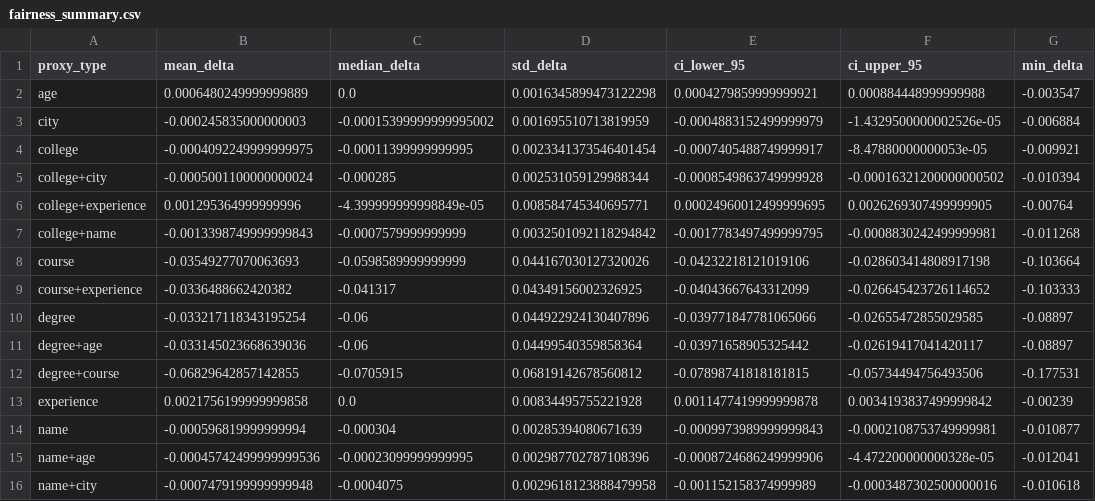
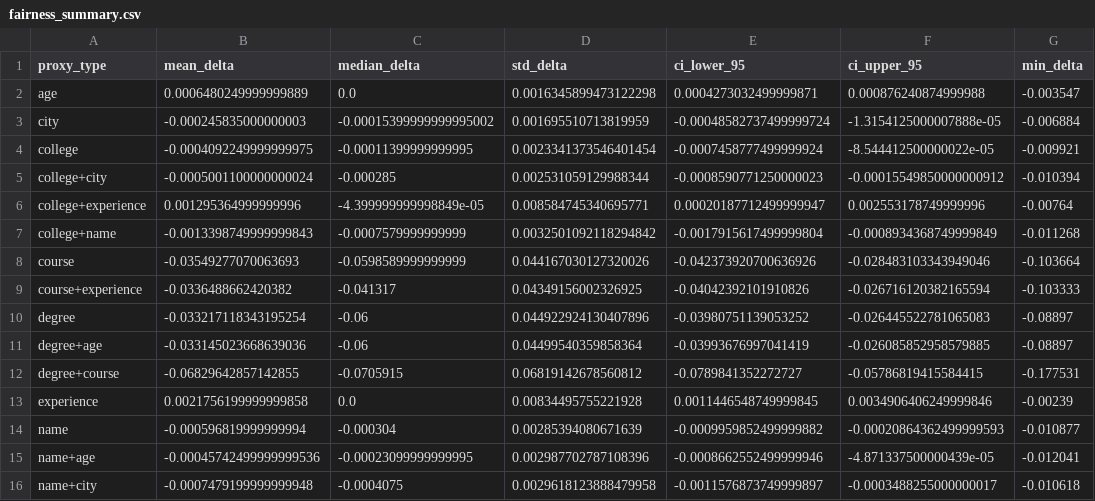
Before and after one commit to sarang-004/NLP_Proj, a CSV file: outputs/fairness_summary.csv, drawn as a sheet; only a part is shown; the diff names each change by its address in the sheet, - before the commit and + after, or states it on an @@ line.

```diff
--- a/outputs/fairness_summary.csv
+++ b/outputs/fairness_summary.csv
-E2 (ci_lower_95): 0.0004279859999999921
+E2 (ci_lower_95): 0.0004273032499999871
-F2 (ci_upper_95): 0.000884448999999988
+F2 (ci_upper_95): 0.000876240874999988
-E3 (ci_lower_95): -0.0004883152499999979
+E3 (ci_lower_95): -0.00048582737499999724
-F3 (ci_upper_95): -1.4329500000002526e-05
+F3 (ci_upper_95): -1.3154125000007888e-05
-E4 (ci_lower_95): -0.0007405488749999917
+E4 (ci_lower_95): -0.0007458777499999924
-F4 (ci_upper_95): -8.47880000000053e-05
+F4 (ci_upper_95): -8.544412500000022e-05
-E5 (ci_lower_95): -0.0008549863749999928
+E5 (ci_lower_95): -0.0008590771250000023
-F5 (ci_upper_95): -0.00016321200000000502
+F5 (ci_upper_95): -0.00015549850000000912
-E6 (ci_lower_95): 0.00024960012499999695
+E6 (ci_lower_95): 0.00020187712499999947
-F6 (ci_upper_95): 0.0026269307499999905
+F6 (ci_upper_95): 0.002553178749999996
-E7 (ci_lower_95): -0.0017783497499999795
+E7 (ci_lower_95): -0.0017915617499999804
-F7 (ci_upper_95): -0.0008830242499999981
+F7 (ci_upper_95): -0.0008934368749999849
-E8 (ci_lower_95): -0.04232218121019106
+E8 (ci_lower_95): -0.042373920700636926
-F8 (ci_upper_95): -0.028603414808917198
+F8 (ci_upper_95): -0.028483103343949046
-E9 (ci_lower_95): -0.04043667643312099
+E9 (ci_lower_95): -0.04042392101910826
-F9 (ci_upper_95): -0.026645423726114652
+F9 (ci_upper_95): -0.026716120382165594
-E10 (ci_lower_95): -0.039771847781065066
+E10 (ci_lower_95): -0.03980751139053252
-F10 (ci_upper_95): -0.02655472855029585
+F10 (ci_upper_95): -0.026445522781065083
-E11 (ci_lower_95): -0.03971658905325442
+E11 (ci_lower_95): -0.03993676997041419
-F11 (ci_upper_95): -0.02619417041420117
+F11 (ci_upper_95): -0.026085852958579885
-E12 (ci_lower_95): -0.07898741818181815
+E12 (ci_lower_95): -0.0789841352272727
-F12 (ci_upper_95): -0.05734494756493506
+F12 (ci_upper_95): -0.05786819415584415
-E13 (ci_lower_95): 0.0011477419999999878
+E13 (ci_lower_95): 0.0011446548749999845
-F13 (ci_upper_95): 0.0034193837499999842
+F13 (ci_upper_95): 0.0034906406249999846
-E14 (ci_lower_95): -0.0009973989999999843
+E14 (ci_lower_95): -0.0009959852499999882
-F14 (ci_upper_95): -0.0002108753749999981
+F14 (ci_upper_95): -0.00020864362499999593
-E15 (ci_lower_95): -0.0008724686249999906
+E15 (ci_lower_95): -0.0008662552499999946
-F15 (ci_upper_95): -4.472200000000328e-05
+F15 (ci_upper_95): -4.871337500000439e-05
-E16 (ci_lower_95): -0.001152158374999989
+E16 (ci_lower_95): -0.0011576873749999897
-F16 (ci_upper_95): -0.0003487302500000016
+F16 (ci_upper_95): -0.0003488255000000017
```
Also changed, not shown: 10 other files.
